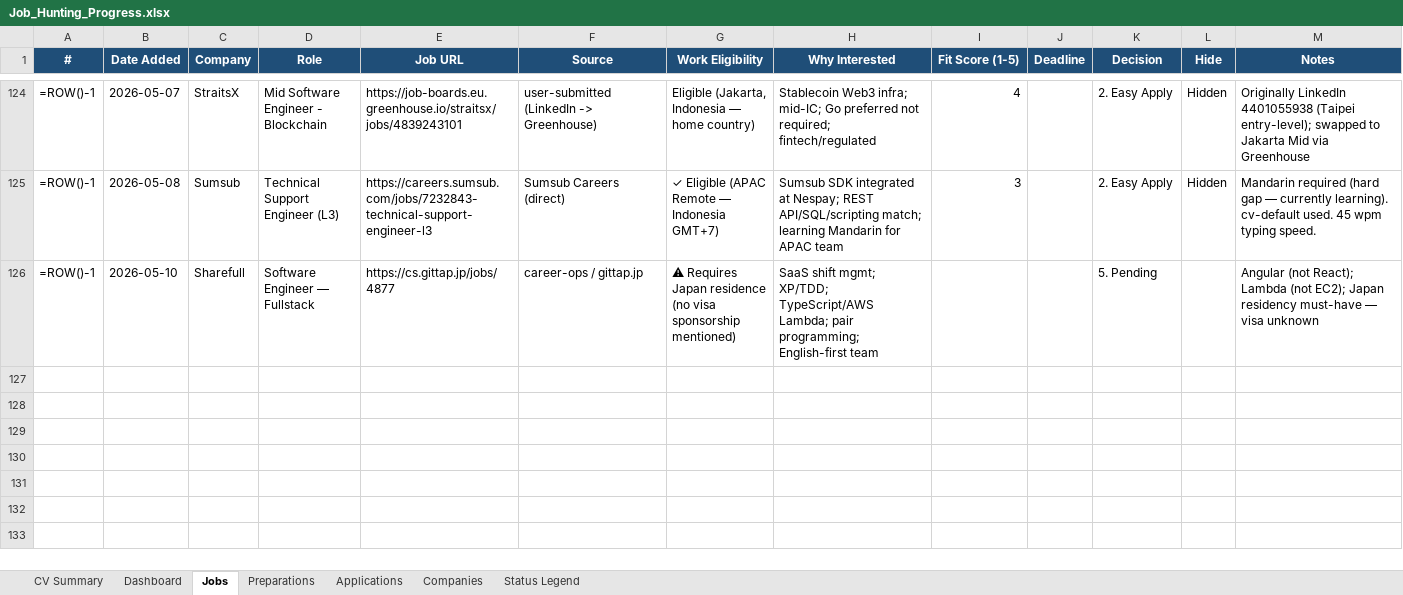
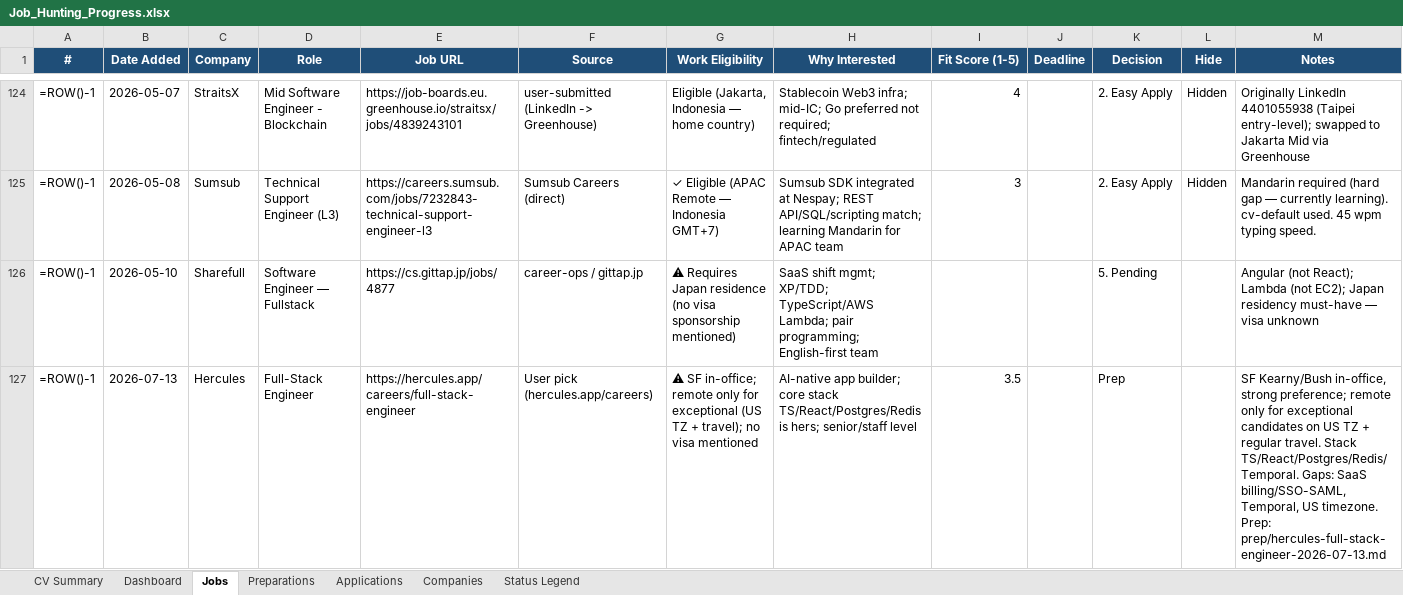
Before and after one commit to aliyanamu/career-ops, an Excel workbook: Job_Hunting_Progress.xlsx, sheet Jobs, drawn as a sheet; only a part is shown, gaps mark what is left out; values as stored, in another font and other column widths than the file's, no borders; formulas without a stored value are shown as written; conditional formats not drawn; the diff covers the shown part only; the diff names each change by its address in the sheet, - before the commit and + after, or states it on an @@ line.

```diff
--- a/Job_Hunting_Progress.xlsx (sheet Jobs)
+++ b/Job_Hunting_Progress.xlsx (sheet Jobs)
+row 127: =ROW()-1 | 2026-07-13 | Hercules | Full-Stack Engineer | https://hercules.app/careers/full-stack-engineer | User pick (hercules.app/careers) | ⚠ SF in-office; remote only for exceptional (US TZ + travel); no visa mentioned | AI-native app builder; core stack TS/React/Postgres/Redis is hers; senior/staff level | 3.5 |  | Prep |  | SF Kearny/Bush in-office, strong preference; remote only for exceptional candidates on US TZ + regular travel. Stack TS/React/Postgres/Redis/Temporal. Gaps: SaaS billing/SSO-SAML, Temporal, US timezone. Prep: prep/hercules-full-stack-engineer-2026-07-13.md
```
Also changed, not shown: 1 added row elsewhere in this sheet, sheet Preparations, 2 other files.
